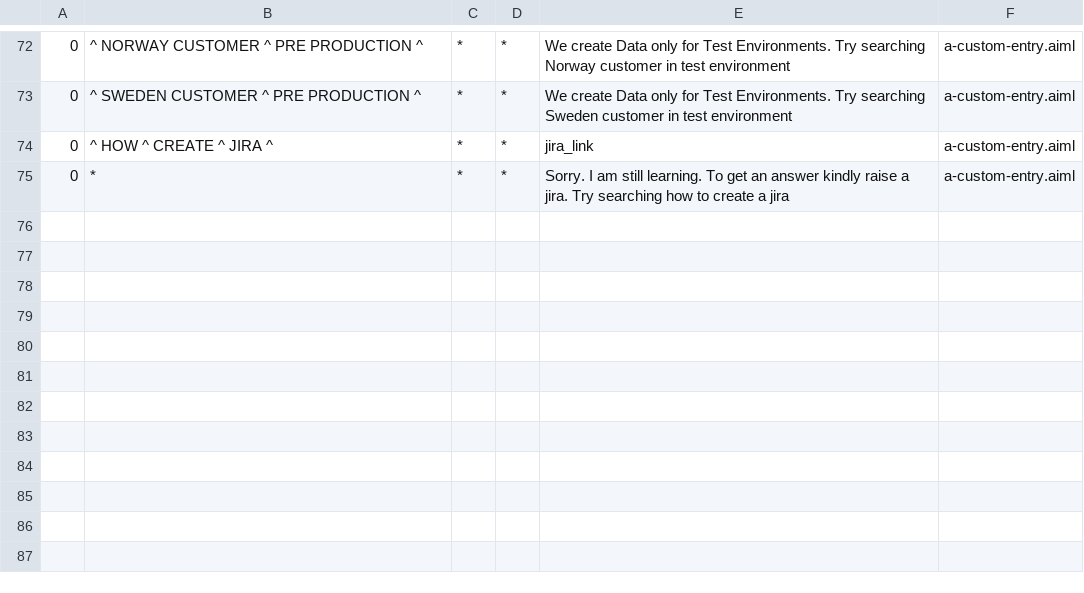
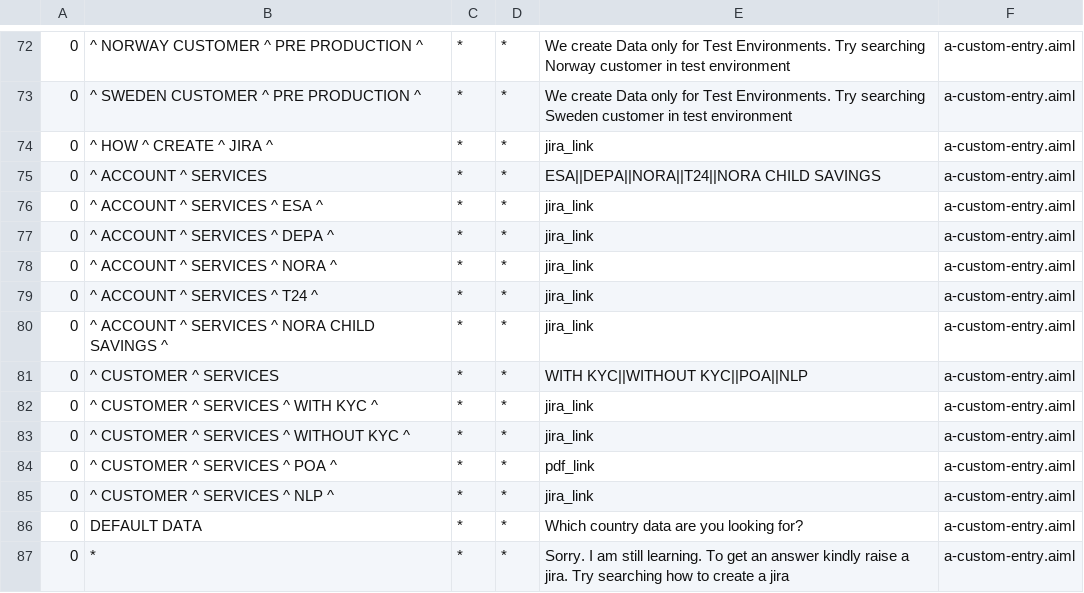
Before and after one commit to mayurpanj/tdm-chatbot-api, a CSV file: src/main/resources/bots/super/aimlif/a-custom-entry.aiml.csv, drawn as a sheet; only a part is shown, gaps mark what is left out; the diff names each change by its address in the sheet, - before the commit and + after, or states it on an @@ line.

```diff
--- a/src/main/resources/bots/super/aimlif/a-custom-entry.aiml.csv
+++ b/src/main/resources/bots/super/aimlif/a-custom-entry.aiml.csv
+row 75: 0 | ^ ACCOUNT ^ SERVICES | * | * | ESA||DEPA||NORA||T24||NORA CHILD SAVINGS | a-custom-entry.aiml
+row 76: 0 | ^ ACCOUNT ^ SERVICES ^ ESA ^ | * | * | jira_link | a-custom-entry.aiml
+row 77: 0 | ^ ACCOUNT ^ SERVICES ^ DEPA ^ | * | * | jira_link | a-custom-entry.aiml
+row 78: 0 | ^ ACCOUNT ^ SERVICES ^ NORA ^ | * | * | jira_link | a-custom-entry.aiml
+row 79: 0 | ^ ACCOUNT ^ SERVICES ^ T24 ^ | * | * | jira_link | a-custom-entry.aiml
+row 80: 0 | ^ ACCOUNT ^ SERVICES ^ NORA CHILD SAVINGS ^ | * | * | jira_link | a-custom-entry.aiml
+row 81: 0 | ^ CUSTOMER ^ SERVICES | * | * | WITH KYC||WITHOUT KYC||POA||NLP | a-custom-entry.aiml
+row 82: 0 | ^ CUSTOMER ^ SERVICES ^ WITH KYC ^ | * | * | jira_link | a-custom-entry.aiml
+row 83: 0 | ^ CUSTOMER ^ SERVICES ^ WITHOUT KYC ^ | * | * | jira_link | a-custom-entry.aiml
+row 84: 0 | ^ CUSTOMER ^ SERVICES ^ POA ^ | * | * | pdf_link | a-custom-entry.aiml
+row 85: 0 | ^ CUSTOMER ^ SERVICES ^ NLP ^ | * | * | jira_link | a-custom-entry.aiml
+row 86: 0 | DEFAULT DATA | * | * | Which country data are you looking for? | a-custom-entry.aiml
```
Also changed, not shown: 3 other files.
